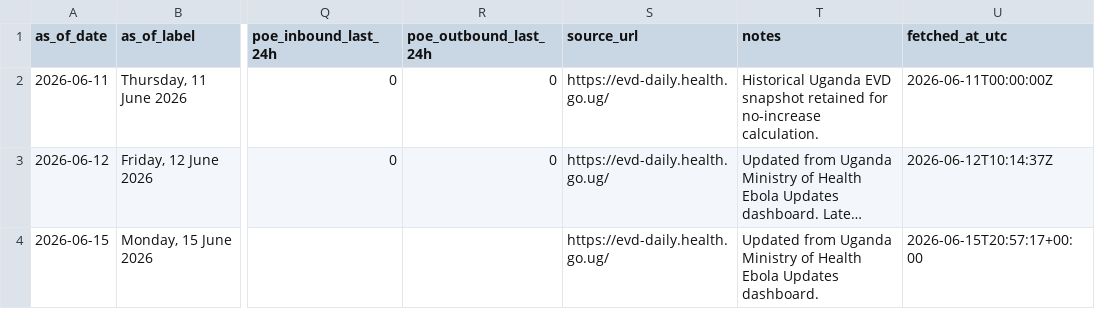
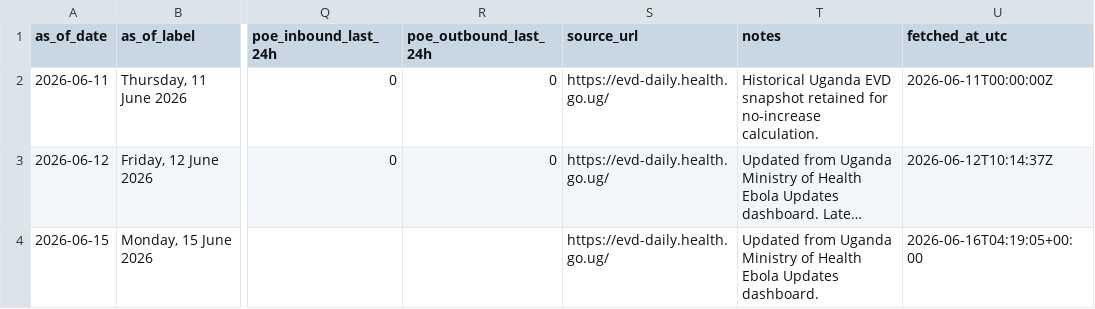
Before and after one commit to mosuzuki/drc_ebola2026, a CSV file: data/uganda_evd_history.csv, drawn as a sheet; only a part is shown, gaps mark what is left out; long unchanged cells end in …; the diff names each change by its address in the sheet, - before the commit and + after, or states it on an @@ line.

```diff
--- a/data/uganda_evd_history.csv
+++ b/data/uganda_evd_history.csv
-U4 (fetched_at_utc): 2026-06-15T20:57:17+00:00
+U4 (fetched_at_utc): 2026-06-16T04:19:05+00:00
```
Also changed, not shown: 1 other file.
